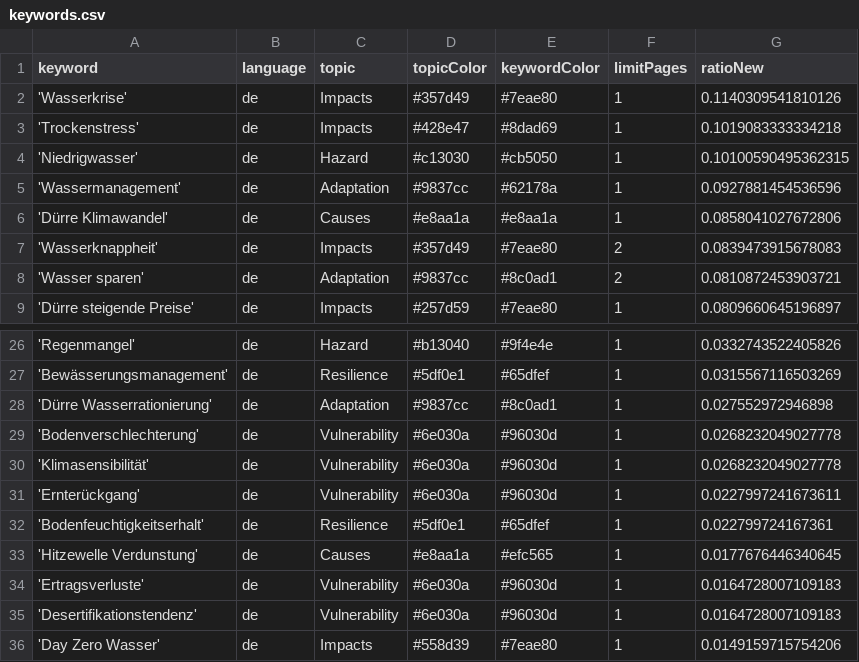
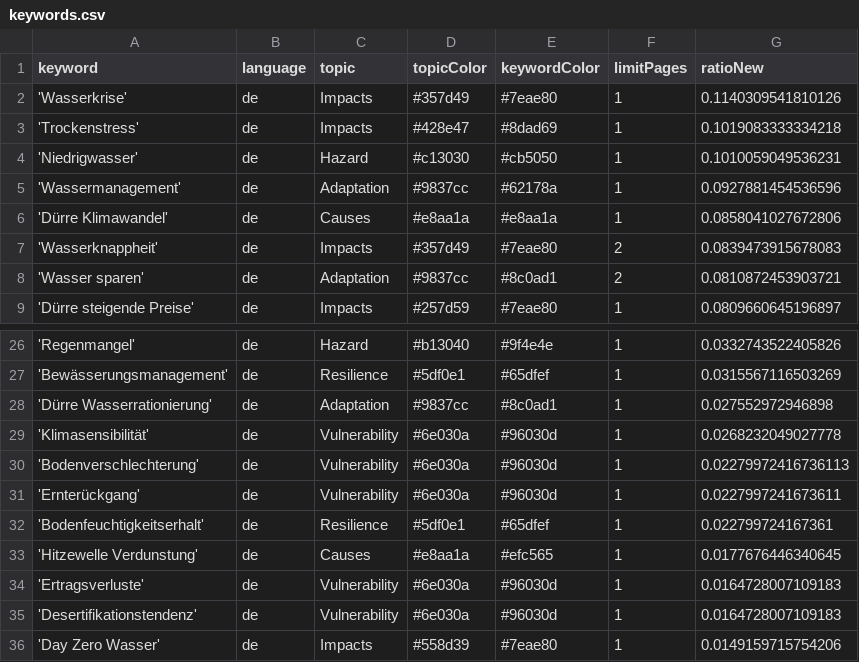
Before and after one commit to sonjanews/DroughtIsComing, a CSV file: keywords.csv, drawn as a sheet; only a part is shown, gaps mark what is left out.

Commit message:
Commit from GitHub Actions (harvest:0.0)

```diff
--- a/keywords.csv
+++ b/keywords.csv
@@ -3,3 +3,3 @@ keyword,language,topic,topicColor,keywordColor,limitPages,ratioNew
 'Trockenstress',de,Impacts,#428e47,#8dad69,1,0.1019083333334218
-'Niedrigwasser',de,Hazard,#c13030,#cb5050,1,0.10100590495362315
+'Niedrigwasser',de,Hazard,#c13030,#cb5050,1,0.1010059049536231
 'Wassermanagement',de,Adaptation,#9837cc,#62178a,1,0.0927881454536596
@@ -28,4 +28,4 @@ keyword,language,topic,topicColor,keywordColor,limitPages,ratioNew
 'Dürre Wasserrationierung',de,Adaptation,#9837cc,#8c0ad1,1,0.027552972946898
-'Bodenverschlechterung',de,Vulnerability,#6e030a,#96030d,1,0.0268232049027778
 'Klimasensibilität',de,Vulnerability,#6e030a,#96030d,1,0.0268232049027778
+'Bodenverschlechterung',de,Vulnerability,#6e030a,#96030d,1,0.02279972416736113
 'Ernterückgang',de,Vulnerability,#6e030a,#96030d,1,0.0227997241673611
```
